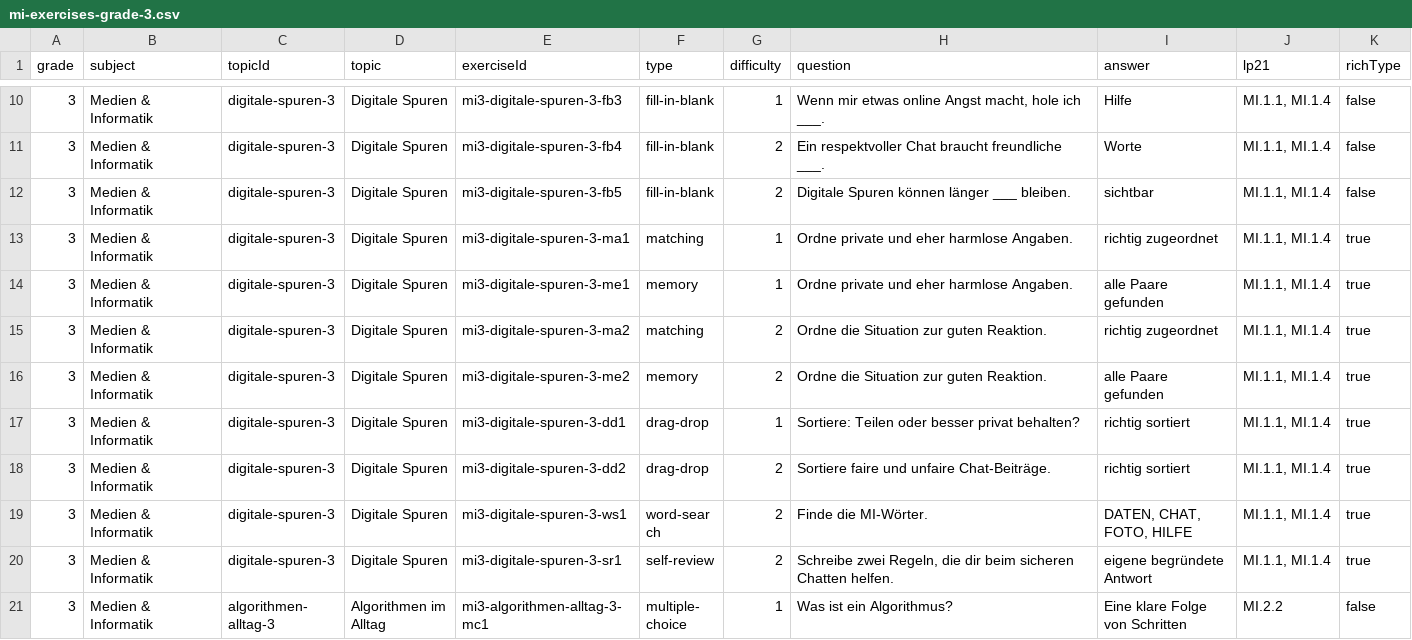
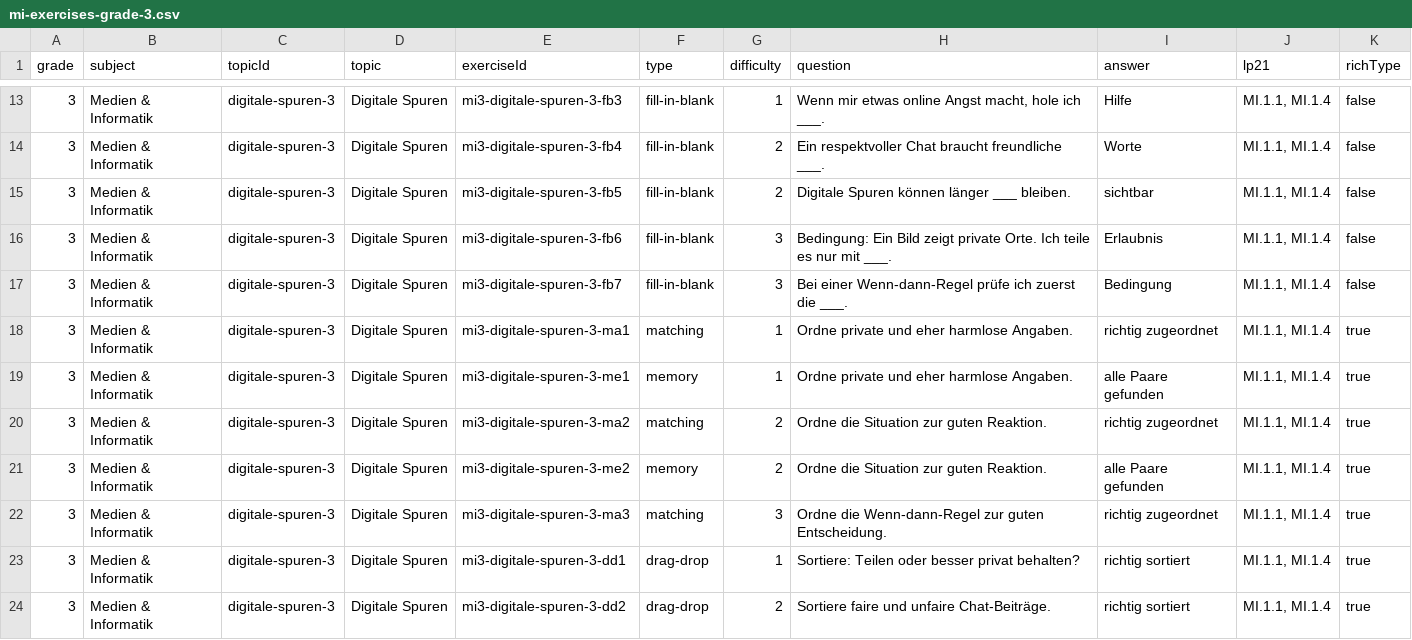
Before and after one commit to riccardogosteli-wq/cleverli, a CSV file: .qa/mi-module-2026-09-01/mi-exercises-grade-3.csv, drawn as a sheet; only a part is shown, gaps mark what is left out; the shorter side is filled out with more unchanged rows; the diff covers the shown part only.

```diff
--- a/.qa/mi-module-2026-09-01/mi-exercises-grade-3.csv
+++ b/.qa/mi-module-2026-09-01/mi-exercises-grade-3.csv
@@ -12,2 +15,4 @@ grade,subject,topicId,topic,exerciseId,type,difficulty,question,answer,lp21,rich
 "3","Medien & Informatik","digitale-spuren-3","Digitale Spuren","mi3-digitale-spuren-3-fb5","fill-in-blank","2","Digitale Spuren können länger ___ bleiben.","sichtbar","MI.1.1, MI.1.4","false"
+"3","Medien & Informatik","digitale-spuren-3","Digitale Spuren","mi3-digitale-spuren-3-fb6","fill-in-blank","3","Bedingung: Ein Bild zeigt private Orte. Ich teile es nur mit ___.","Erlaubnis","MI.1.1, MI.1.4","false"
+"3","Medien & Informatik","digitale-spuren-3","Digitale Spuren","mi3-digitale-spuren-3-fb7","fill-in-blank","3","Bei einer Wenn-dann-Regel prüfe ich zuerst die ___.","Bedingung","MI.1.1, MI.1.4","false"
 "3","Medien & Informatik","digitale-spuren-3","Digitale Spuren","mi3-digitale-spuren-3-ma1","matching","1","Ordne private und eher harmlose Angaben.","richtig zugeordnet","MI.1.1, MI.1.4","true"
@@ -16,2 +21,3 @@ grade,subject,topicId,topic,exerciseId,type,difficulty,question,answer,lp21,rich
 "3","Medien & Informatik","digitale-spuren-3","Digitale Spuren","mi3-digitale-spuren-3-me2","memory","2","Ordne die Situation zur guten Reaktion.","alle Paare gefunden","MI.1.1, MI.1.4","true"
+"3","Medien & Informatik","digitale-spuren-3","Digitale Spuren","mi3-digitale-spuren-3-ma3","matching","3","Ordne die Wenn-dann-Regel zur guten Entscheidung.","richtig zugeordnet","MI.1.1, MI.1.4","true"
 "3","Medien & Informatik","digitale-spuren-3","Digitale Spuren","mi3-digitale-spuren-3-dd1","drag-drop","1","Sortiere: Teilen oder besser privat behalten?","richtig sortiert","MI.1.1, MI.1.4","true"
```
Also changed, not shown: 13 added rows elsewhere in this file, .qa/mi-module-2026-09-01/mi-exercises-grade-4.csv, .qa/mi-module-2026-09-01/mi-exercises-grade-5.csv, 17 other files.
